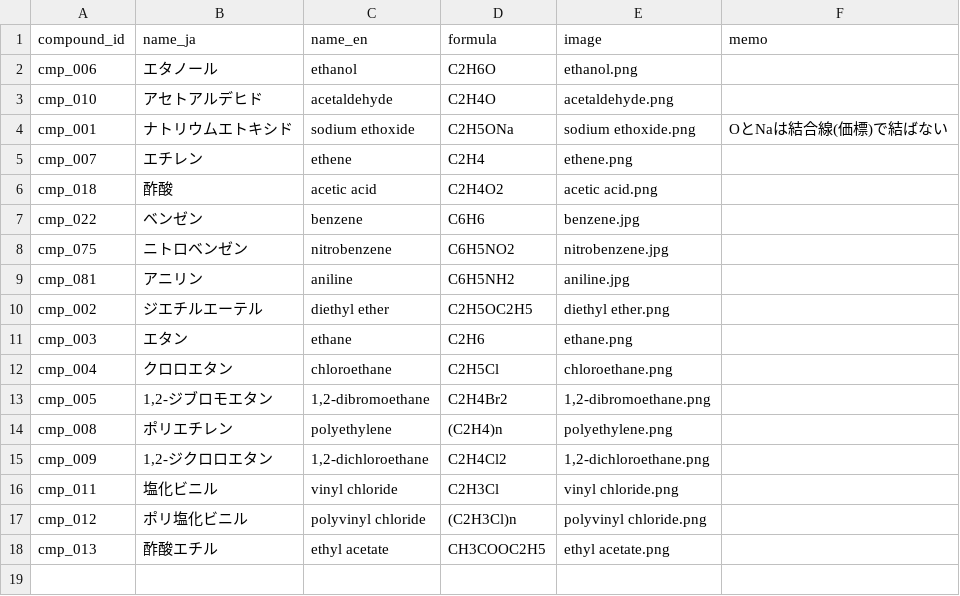
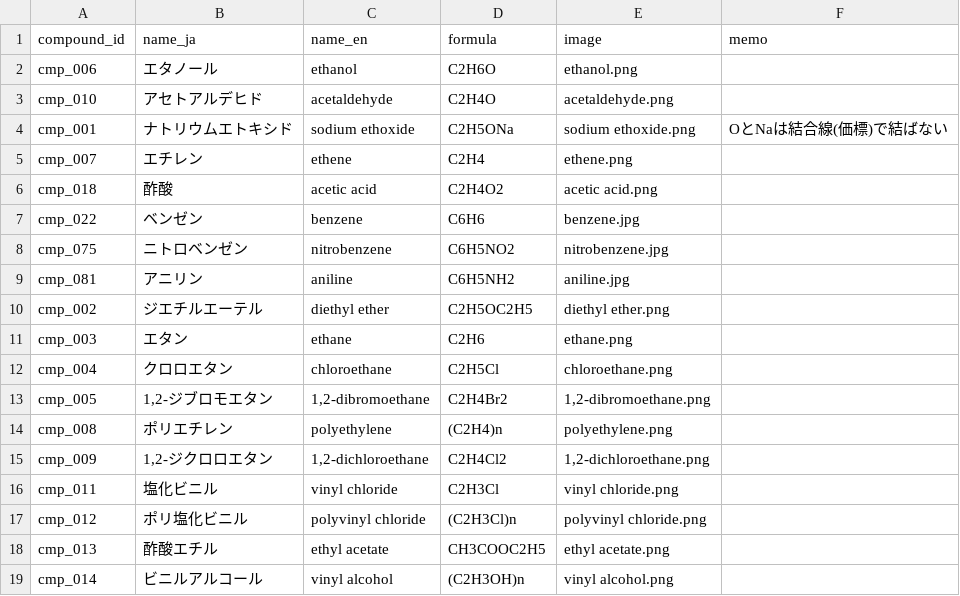
Before and after one commit to milcoco87-cpu/organic-chemistry-app, a CSV file: compounds.csv, drawn as a sheet.

Commit message:
Register compound cmp_014

```diff
--- a/compounds.csv
+++ b/compounds.csv
@@ -18 +18,2 @@ cmp_012,ポリ塩化ビニル,polyvinyl chloride,(C2H3Cl)n,polyvinyl chloride.pn
 cmp_013,酢酸エチル,ethyl acetate,CH3COOC2H5,ethyl acetate.png,
+cmp_014,ビニルアルコール,vinyl alcohol,(C2H3OH)n,vinyl alcohol.png,
```
Also changed, not shown: 1 other file.
